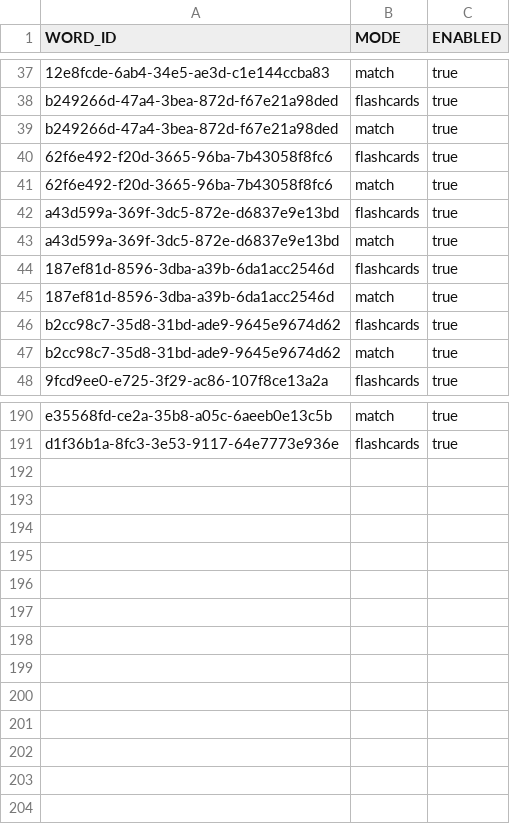
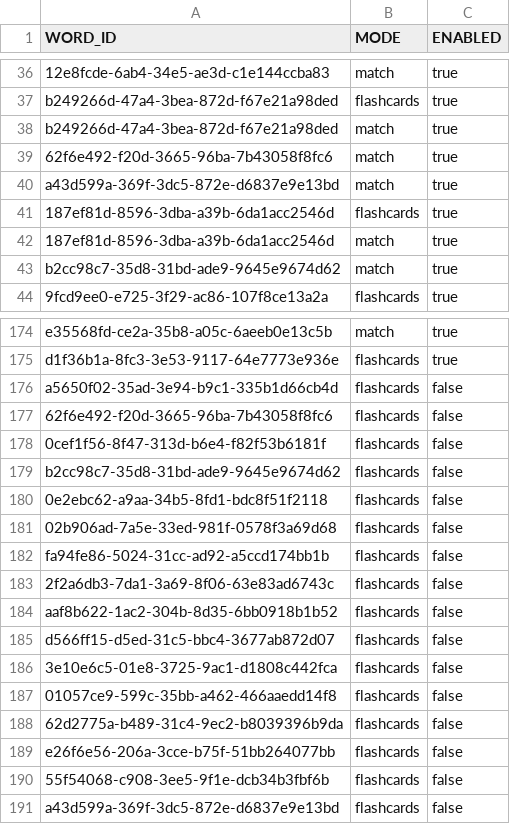
Before and after one commit to yodaWife/easy-language-learning, a CSV file: data/dictionaries/hun/mode-eligibility.csv, drawn as a sheet; only a part is shown, gaps mark what is left out; removed rows and columns are numbered as before the commit, all else as after; the diff covers the shown part only; the diff names each change by its address in the sheet, - before the commit and + after, or states it on an @@ line.

Commit message:
Enhance flashcard functionality with learned word tracking and UI improvements

```diff
--- a/data/dictionaries/hun/mode-eligibility.csv
+++ b/data/dictionaries/hun/mode-eligibility.csv
-row 40: 62f6e492-f20d-3665-96ba-7b43058f8fc6 | flashcards | true
-row 42: a43d599a-369f-3dc5-872e-d6837e9e13bd | flashcards | true
-row 46: b2cc98c7-35d8-31bd-ade9-9645e9674d62 | flashcards | true
+row 176: a5650f02-35ad-3e94-b9c1-335b1d66cb4d | flashcards | false
+row 177: 62f6e492-f20d-3665-96ba-7b43058f8fc6 | flashcards | false
+row 178: 0cef1f56-8f47-313d-b6e4-f82f53b6181f | flashcards | false
+row 179: b2cc98c7-35d8-31bd-ade9-9645e9674d62 | flashcards | false
+row 180: 0e2ebc62-a9aa-34b5-8fd1-bdc8f51f2118 | flashcards | false
+row 181: 02b906ad-7a5e-33ed-981f-0578f3a69d68 | flashcards | false
+row 182: fa94fe86-5024-31cc-ad92-a5ccd174bb1b | flashcards | false
+row 183: 2f2a6db3-7da1-3a69-8f06-63e83ad6743c | flashcards | false
+row 184: aaf8b622-1ac2-304b-8d35-6bb0918b1b52 | flashcards | false
+row 185: d566ff15-d5ed-31c5-bbc4-3677ab872d07 | flashcards | false
+row 186: 3e10e6c5-01e8-3725-9ac1-d1808c442fca | flashcards | false
+row 187: 01057ce9-599c-35bb-a462-466aaedd14f8 | flashcards | false
+row 188: 62d2775a-b489-31c4-9ec2-b8039396b9da | flashcards | false
+row 189: e26f6e56-206a-3cce-b75f-51bb264077bb | flashcards | false
+row 190: 55f54068-c908-3ee5-9f1e-dcb34b3fbf6b | flashcards | false
+row 191: a43d599a-369f-3dc5-872e-d6837e9e13bd | flashcards | false
```
Also changed, not shown: 13 removed rows elsewhere in this file, 8 other files.
